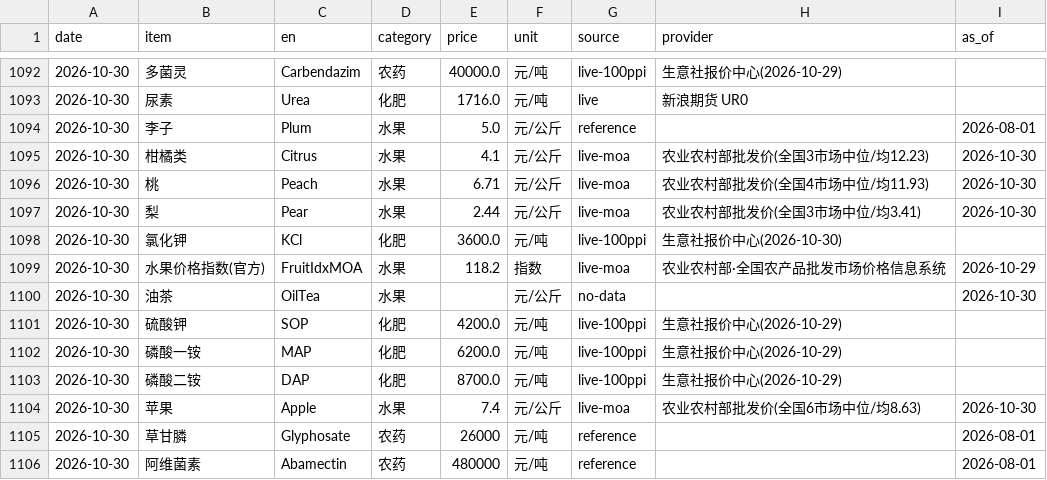
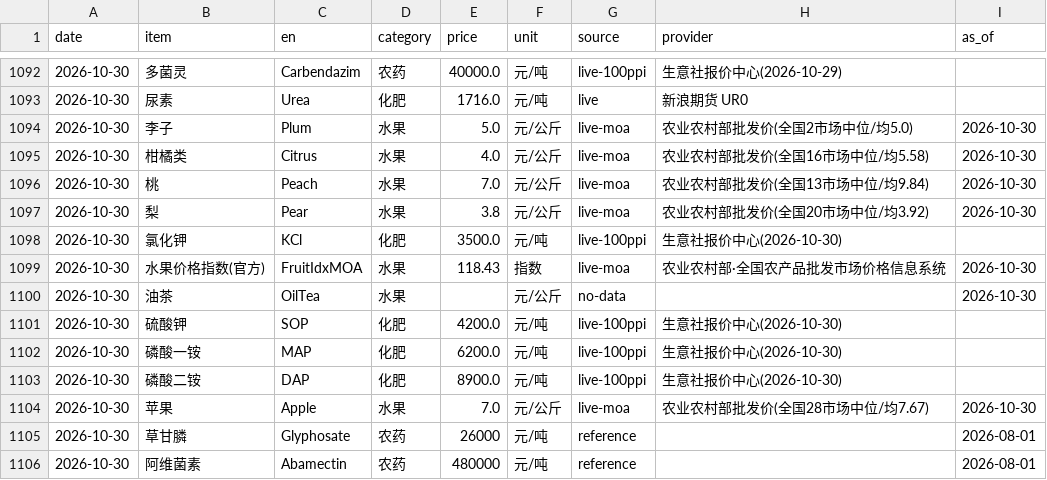
Before and after one commit to fenggg1988/agri-price-tracker, a CSV file: data/agri_prices.csv, drawn as a sheet; only a part is shown, gaps mark what is left out.

```diff
--- a/data/agri_prices.csv
+++ b/data/agri_prices.csv
@@ -1093,13 +1093,13 @@
 2026-10-30,尿素,Urea,化肥,1716.0,元/吨,live,新浪期货 UR0,
-2026-10-30,李子,Plum,水果,5.0,元/公斤,reference,,2026-08-01
-2026-10-30,柑橘类,Citrus,水果,4.1,元/公斤,live-moa,农业农村部批发价(全国3市场中位/均12.23),2026-10-30
-2026-10-30,桃,Peach,水果,6.71,元/公斤,live-moa,农业农村部批发价(全国4市场中位/均11.93),2026-10-30
-2026-10-30,梨,Pear,水果,2.44,元/公斤,live-moa,农业农村部批发价(全国3市场中位/均3.41),2026-10-30
-2026-10-30,氯化钾,KCl,化肥,3600.0,元/吨,live-100ppi,生意社报价中心(2026-10-30),
-2026-10-30,水果价格指数(官方),FruitIdxMOA,水果,118.2,指数,live-moa,农业农村部·全国农产品批发市场价格信息系统,2026-10-29
+2026-10-30,李子,Plum,水果,5.0,元/公斤,live-moa,农业农村部批发价(全国2市场中位/均5.0),2026-10-30
+2026-10-30,柑橘类,Citrus,水果,4.0,元/公斤,live-moa,农业农村部批发价(全国16市场中位/均5.58),2026-10-30
+2026-10-30,桃,Peach,水果,7.0,元/公斤,live-moa,农业农村部批发价(全国13市场中位/均9.84),2026-10-30
+2026-10-30,梨,Pear,水果,3.8,元/公斤,live-moa,农业农村部批发价(全国20市场中位/均3.92),2026-10-30
+2026-10-30,氯化钾,KCl,化肥,3500.0,元/吨,live-100ppi,生意社报价中心(2026-10-30),
+2026-10-30,水果价格指数(官方),FruitIdxMOA,水果,118.43,指数,live-moa,农业农村部·全国农产品批发市场价格信息系统,2026-10-30
 2026-10-30,油茶,OilTea,水果,,元/公斤,no-data,,2026-10-30
-2026-10-30,硫酸钾,SOP,化肥,4200.0,元/吨,live-100ppi,生意社报价中心(2026-10-29),
-2026-10-30,磷酸一铵,MAP,化肥,6200.0,元/吨,live-100ppi,生意社报价中心(2026-10-29),
-2026-10-30,磷酸二铵,DAP,化肥,8700.0,元/吨,live-100ppi,生意社报价中心(2026-10-29),
-2026-10-30,苹果,Apple,水果,7.4,元/公斤,live-moa,农业农村部批发价(全国6市场中位/均8.63),2026-10-30
+2026-10-30,硫酸钾,SOP,化肥,4200.0,元/吨,live-100ppi,生意社报价中心(2026-10-30),
+2026-10-30,磷酸一铵,MAP,化肥,6200.0,元/吨,live-100ppi,生意社报价中心(2026-10-30),
+2026-10-30,磷酸二铵,DAP,化肥,8900.0,元/吨,live-100ppi,生意社报价中心(2026-10-30),
+2026-10-30,苹果,Apple,水果,7.0,元/公斤,live-moa,农业农村部批发价(全国28市场中位/均7.67),2026-10-30
 2026-10-30,草甘膦,Glyphosate,农药,26000,元/吨,reference,,2026-08-01
```
Also changed, not shown: 4 other files.
